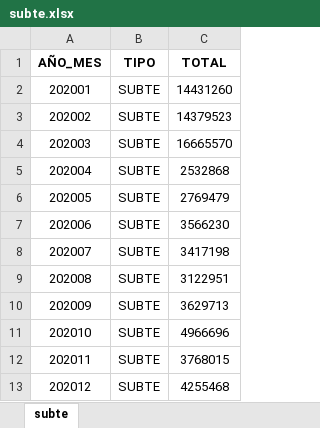
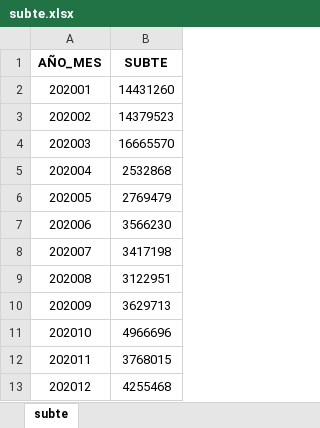
Before and after one commit to fernandorgonzalez/cursos-eant-python_data_analytics-proyecto, an Excel workbook: subte.xlsx, sheet subte, drawn as a sheet; values as stored, in another font and other column widths than the file's, no borders; removed rows and columns are numbered as before the commit, all else as after; the diff names each change by its address in the sheet, - before the commit and + after, or states it on an @@ line.

Commit message:
Actualizando archivos bicicletas, subte y vehiculos

```diff
--- a/subte.xlsx (sheet subte)
+++ b/subte.xlsx (sheet subte)
-column B (TIPO), rows 2-13: all SUBTE
-B1: TOTAL
+B1: SUBTE
```
Also changed, not shown: bicicletas.xlsx, vehiculos.xlsx, 2 other files.
